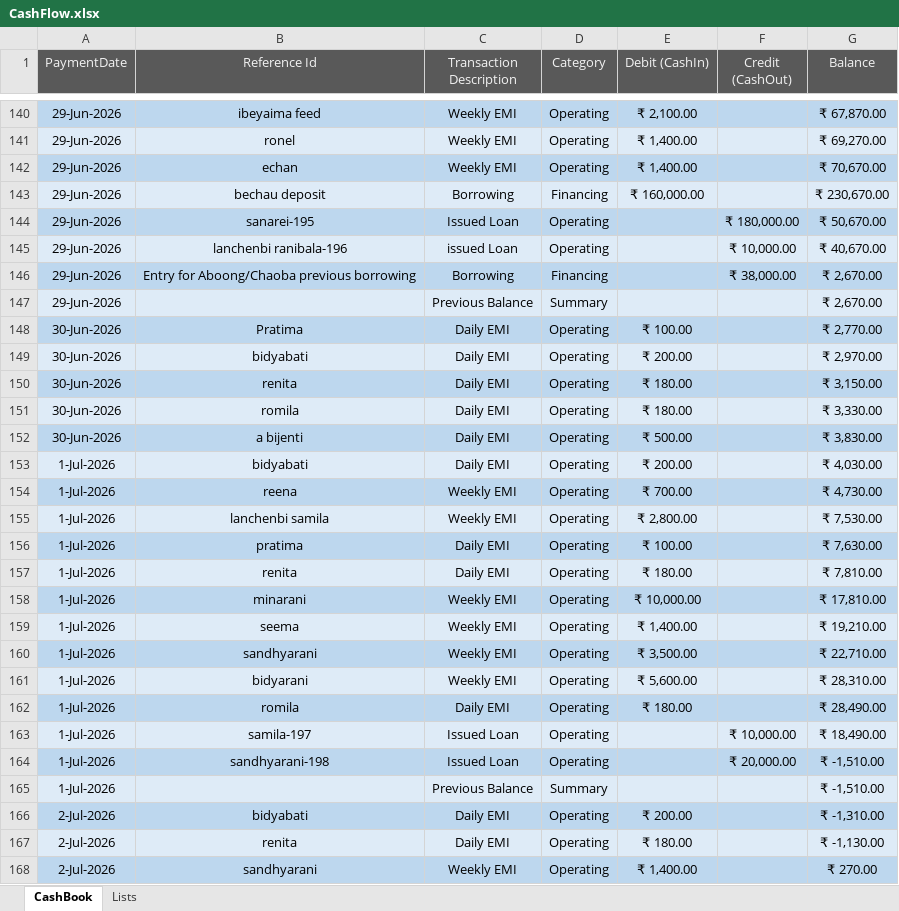
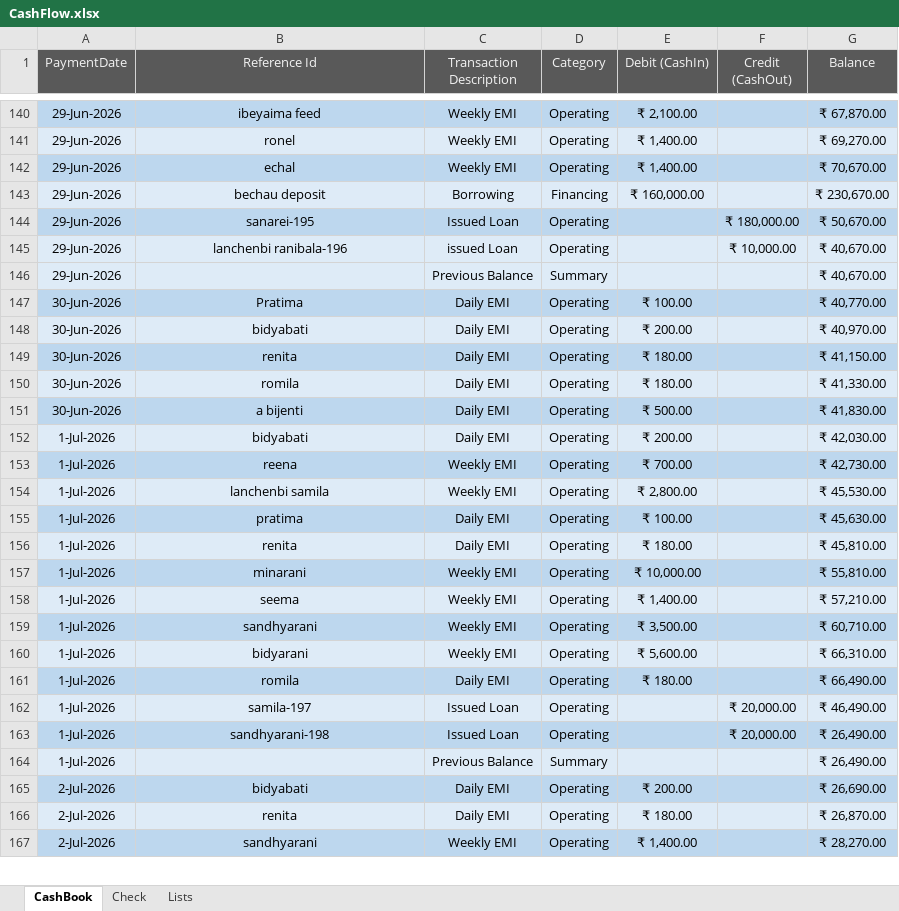
Before and after one commit to aboongm/tungfamFinance, an Excel workbook: NBFC-MF/CashFlow.xlsx, sheet CashBook, drawn as a sheet; only a part is shown, gaps mark what is left out; values as stored, in another font and other column widths than the file's, no borders; removed rows and columns are numbered as before the commit, all else as after; the diff covers the shown part only; the diff names each change by its address in the sheet, - before the commit and + after, or states it on an @@ line.

```diff
--- a/NBFC-MF/CashFlow.xlsx (sheet CashBook)
+++ b/NBFC-MF/CashFlow.xlsx (sheet CashBook)
+sheet tab: Check
-B142 (Reference Id): echan
+B142 (Reference Id): echal
-row 146: 29-Jun-2026 | Entry for Aboong/Chaoba previous borrowing | Borrowing | Financing |  | ₹ 38,000.00 | ₹ 2,670.00
-G146 (Balance): ₹ 2,670.00
+G146 (Balance): ₹ 40,670.00
-G147 (Balance): ₹ 2,770.00
+G147 (Balance): ₹ 40,770.00
-G148 (Balance): ₹ 2,970.00
+G148 (Balance): ₹ 40,970.00
-G149 (Balance): ₹ 3,150.00
+G149 (Balance): ₹ 41,150.00
-G150 (Balance): ₹ 3,330.00
+G150 (Balance): ₹ 41,330.00
-G151 (Balance): ₹ 3,830.00
+G151 (Balance): ₹ 41,830.00
-G152 (Balance): ₹ 4,030.00
+G152 (Balance): ₹ 42,030.00
-G153 (Balance): ₹ 4,730.00
+G153 (Balance): ₹ 42,730.00
-G154 (Balance): ₹ 7,530.00
+G154 (Balance): ₹ 45,530.00
-G155 (Balance): ₹ 7,630.00
+G155 (Balance): ₹ 45,630.00
-G156 (Balance): ₹ 7,810.00
+G156 (Balance): ₹ 45,810.00
-G157 (Balance): ₹ 17,810.00
+G157 (Balance): ₹ 55,810.00
-G158 (Balance): ₹ 19,210.00
+G158 (Balance): ₹ 57,210.00
-G159 (Balance): ₹ 22,710.00
+G159 (Balance): ₹ 60,710.00
-G160 (Balance): ₹ 28,310.00
+G160 (Balance): ₹ 66,310.00
-G161 (Balance): ₹ 28,490.00
+G161 (Balance): ₹ 66,490.00
-F162 (Credit (CashOut)): ₹ 10,000.00
+F162 (Credit (CashOut)): ₹ 20,000.00
-G162 (Balance): ₹ 18,490.00
+G162 (Balance): ₹ 46,490.00
-G163:G164 (Balance): ₹ -1,510.00
+G163:G164 (Balance): ₹ 26,490.00
-G165 (Balance): ₹ -1,310.00
+G165 (Balance): ₹ 26,690.00
-G166 (Balance): ₹ -1,130.00
+G166 (Balance): ₹ 26,870.00
-G167 (Balance): ₹ 270.00
+G167 (Balance): ₹ 28,270.00
```
Also changed, not shown: other rows of this sheet, sheet Lists, formulas that keep their value, LoanOfficer-A/LoanBook.xlsx, NBFC-MF/Borrowers/Bidyabati_Daily.xlsx, 34 other files.
